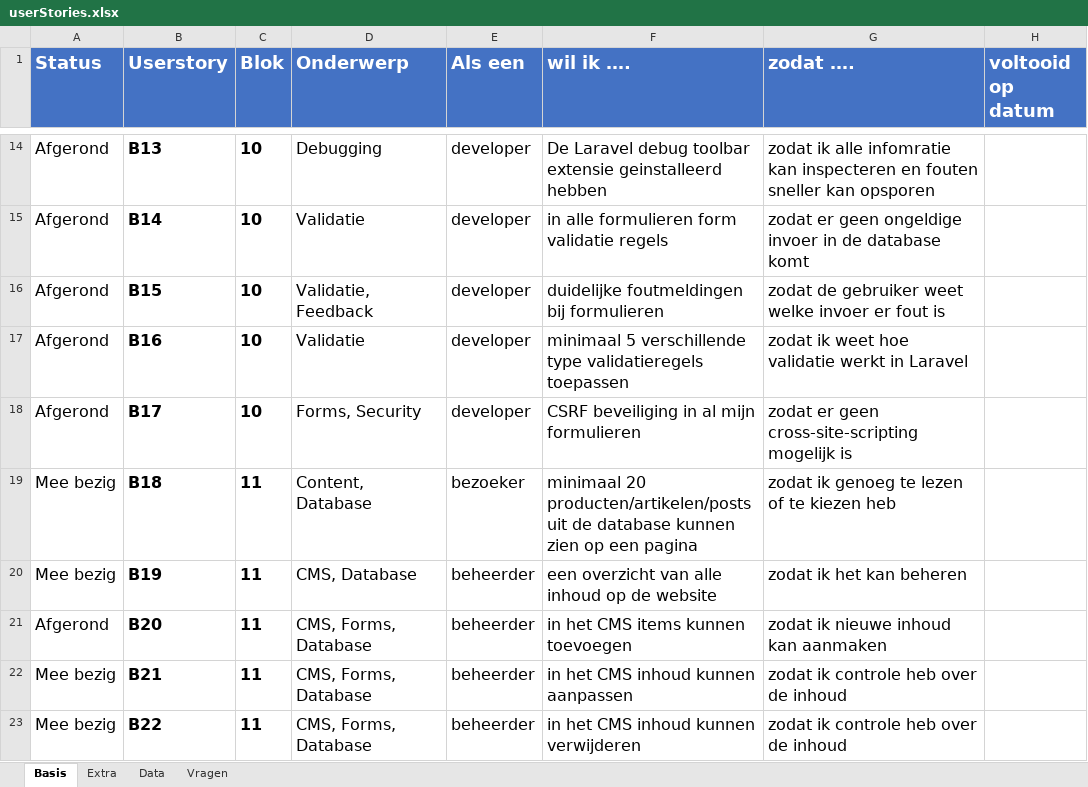
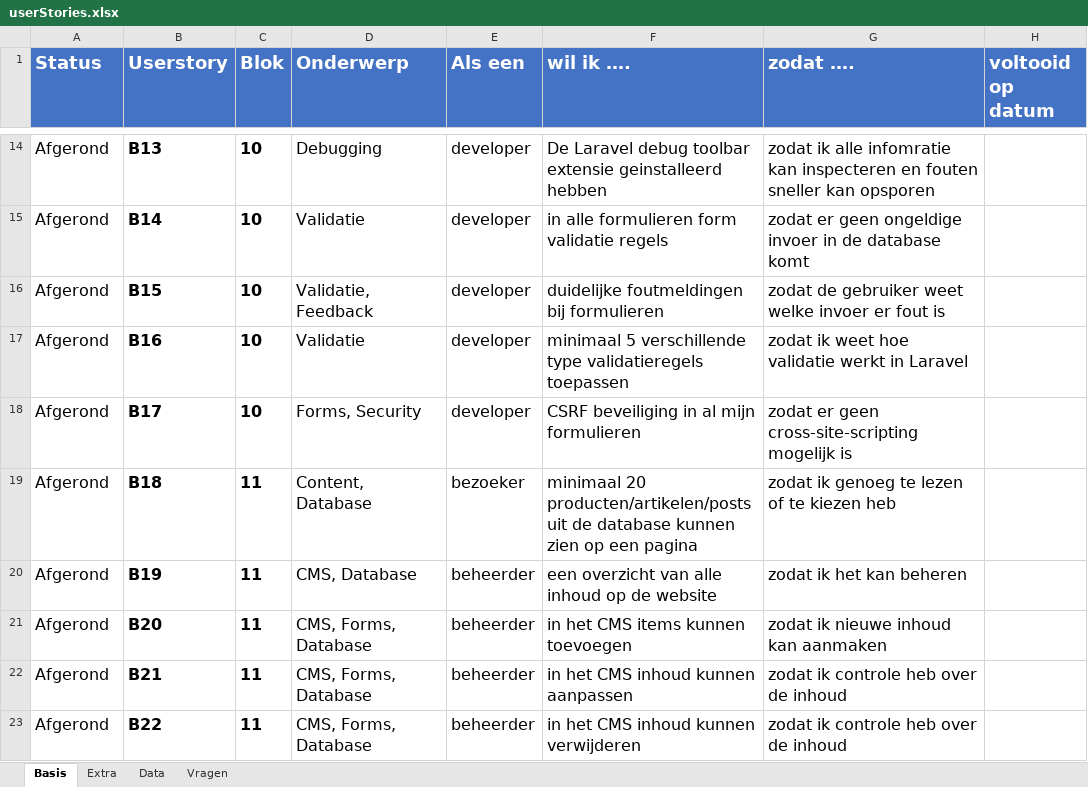
Before and after one commit to damienhensen/bap-website, an Excel workbook: DOCUMENTATIE/userStories.xlsx, sheet Basis, drawn as a sheet; only a part is shown, gaps mark what is left out; values as stored, in another font and other column widths than the file's, no borders; conditional formats not drawn; the diff covers the shown part only; the diff names each change by its address in the sheet, - before the commit and + after, or states it on an @@ line.

Commit message:
user stories, CMS
User Stories bijgewerkt

CMS Af

```diff
--- a/DOCUMENTATIE/userStories.xlsx (sheet Basis)
+++ b/DOCUMENTATIE/userStories.xlsx (sheet Basis)
-A19:A20 (Status): Mee bezig
+A19:A20 (Status): Afgerond
-A22:A23 (Status): Mee bezig
+A22:A23 (Status): Afgerond
```
Also changed, not shown: 5 edited cells elsewhere in this sheet, 22 other files.
